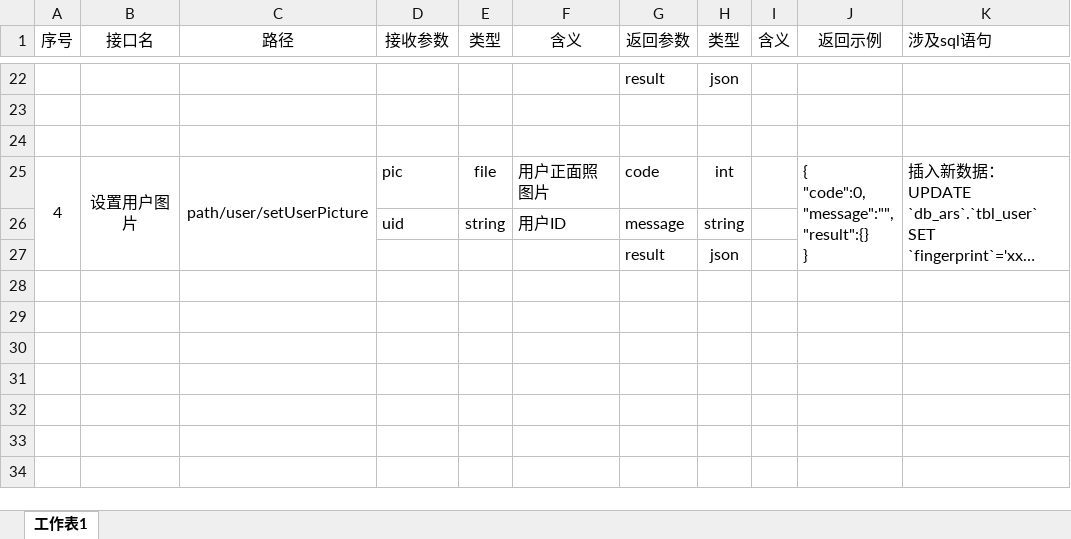
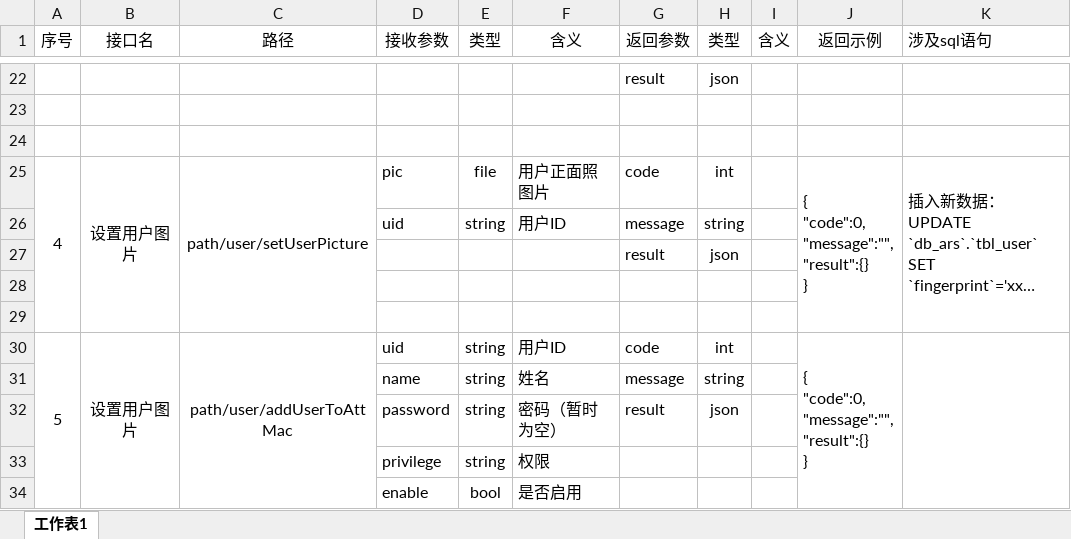
Before and after one commit to sanyaoqi/manageSystem, an Excel workbook: doc/nodejs端接口文档.xlsx, sheet 工作表1, drawn as a sheet; only a part is shown, gaps mark what is left out; long unchanged cells end in …; values as stored, in another font and other column widths than the file's, no borders; ↵ is a line break in a cell; the diff names each change by its address in the sheet, - before the commit and + after, or states it on an @@ line.

```diff
--- a/doc/nodejs端接口文档.xlsx (sheet 工作表1)
+++ b/doc/nodejs端接口文档.xlsx (sheet 工作表1)
+row 28: (empty)
+row 29: (empty)
+row 30: 5 | 设置用户图片 | path/user/addUserToAttMac | uid | string | 用户ID | code | int |  | { ↵ "code":0, ↵ "message":"", ↵ "result":{} ↵ }
+row 31:  |  |  | name | string | 姓名 | message | string
+row 32:  |  |  | password | string | 密码（暂时为空） | result | json
+row 33:  |  |  | privilege | string | 权限
+row 34:  |  |  | enable | bool | 是否启用
```
Also changed, not shown: 3 other files.
